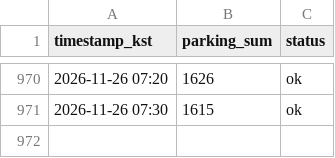
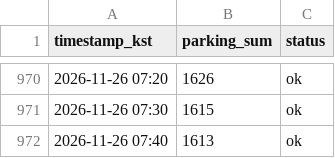
Before and after one commit to SoohoP/olpark-now, a CSV file: data/parking_log.csv, drawn as a sheet; only a part is shown, gaps mark what is left out.

Commit message:
data: parking 2026-11-26 07:40

```diff
--- a/data/parking_log.csv
+++ b/data/parking_log.csv
@@ -971 +971,2 @@ timestamp_kst,parking_sum,status
 2026-11-26 07:30,1615,ok
+2026-11-26 07:40,1613,ok
```
